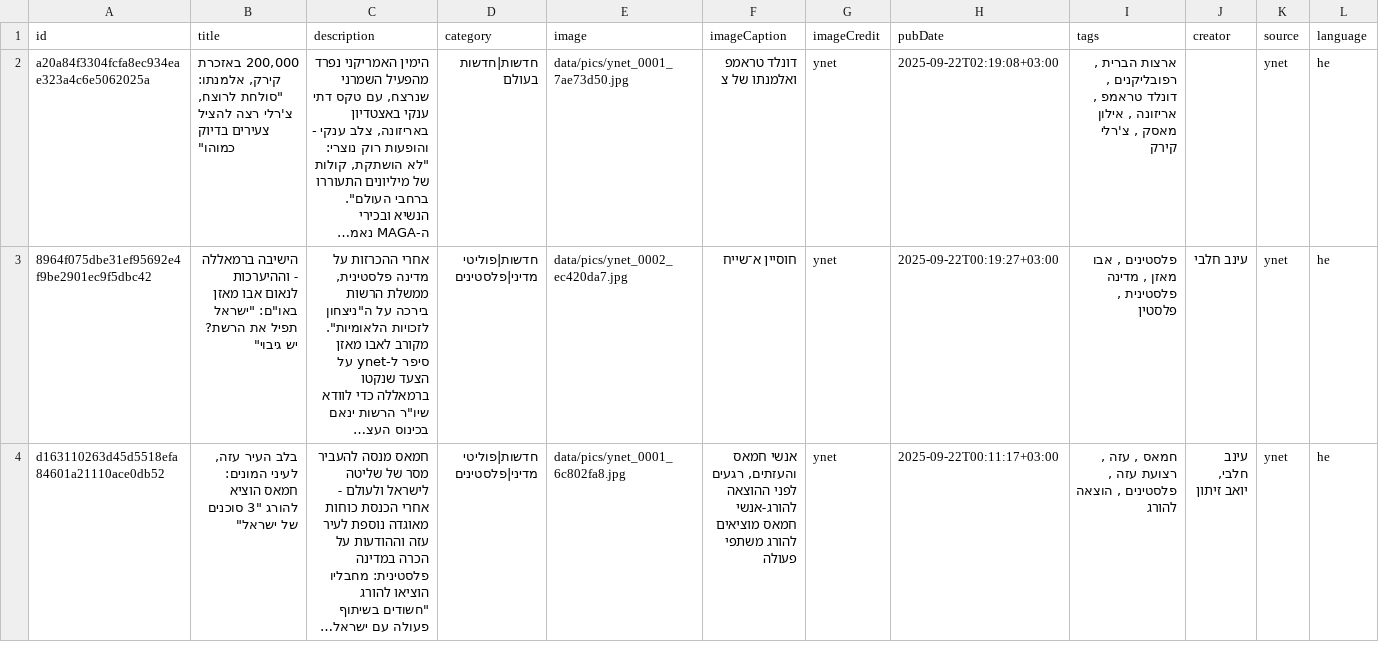
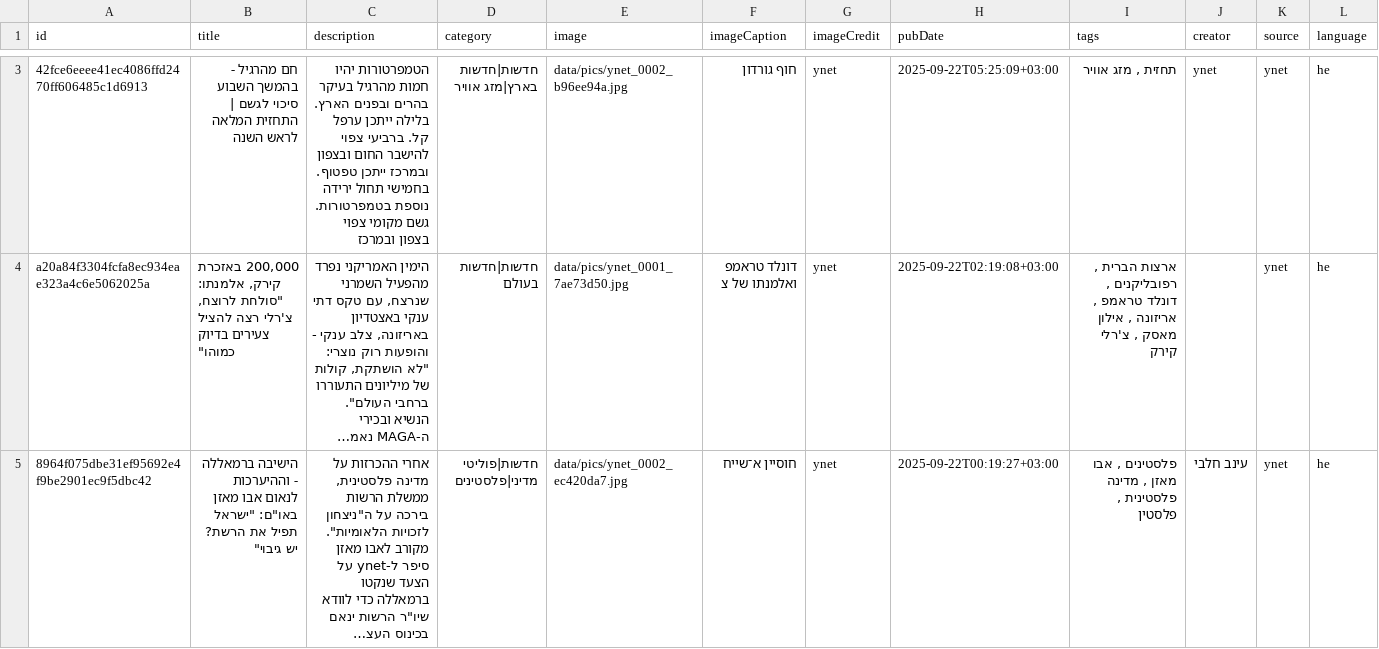
Before and after one commit to saareu/news-etl, a CSV file: data/master/master_ynet.csv, drawn as a sheet; only a part is shown, gaps mark what is left out; the shorter side is filled out with more unchanged rows; long unchanged cells end in …; rows hold the shown columns only; the diff covers the shown part only; the diff names each change by its address in the sheet, - before the commit and + after, or states it on an @@ line.

```diff
--- a/data/master/master_ynet.csv
+++ b/data/master/master_ynet.csv
+row 3: 42fce6eeee41ec4086ffd2470ff606485c1d6913 | חם מהרגיל - בהמשך השבוע סיכוי לגשם | התחזית המלאה לראש השנה | הטמפרטורות יהיו חמות מהרגיל בעיקר בהרים ובפנים הארץ. בלילה ייתכן ערפל קל. ברביעי צפוי להישבר החום ובצפון ובמרכז ייתכן טפטוף. בחמישי תחול ירידה נוספת בטמפרטורות. גשם מקומי צפוי בצפון ובמרכז | חדשות|חדשות בארץ|מזג אוויר | data/pics/ynet_0002_b96ee94a.jpg | חוף גורדון | ynet | 2025-09-22T05:25:09+03:00 | תחזית , מזג אוויר | ynet | ynet | he
```
Also changed, not shown: 1 added row elsewhere in this file, 40 other files.
